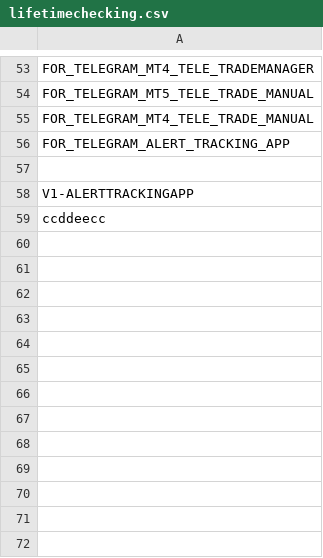
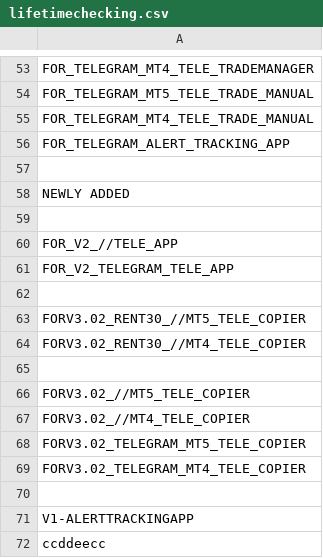
Before and after one commit to infotechniques/infotechniques.github.io, a CSV file: lifetimechecking.csv, drawn as a sheet; only a part is shown, gaps mark what is left out.

Commit message:
Update lifetimechecking.csv

```diff
--- a/lifetimechecking.csv
+++ b/lifetimechecking.csv
@@ -57,2 +57,15 @@ FOR_TELEGRAM_ALERT_TRACKING_APP
 
+NEWLY ADDED
+
+FOR_V2_//TELE_APP
+FOR_V2_TELEGRAM_TELE_APP
+
+FORV3.02_RENT30_//MT5_TELE_COPIER
+FORV3.02_RENT30_//MT4_TELE_COPIER
+
+FORV3.02_//MT5_TELE_COPIER
+FORV3.02_//MT4_TELE_COPIER
+FORV3.02_TELEGRAM_MT5_TELE_COPIER
+FORV3.02_TELEGRAM_MT4_TELE_COPIER
+
 V1-ALERTTRACKINGAPP
```
